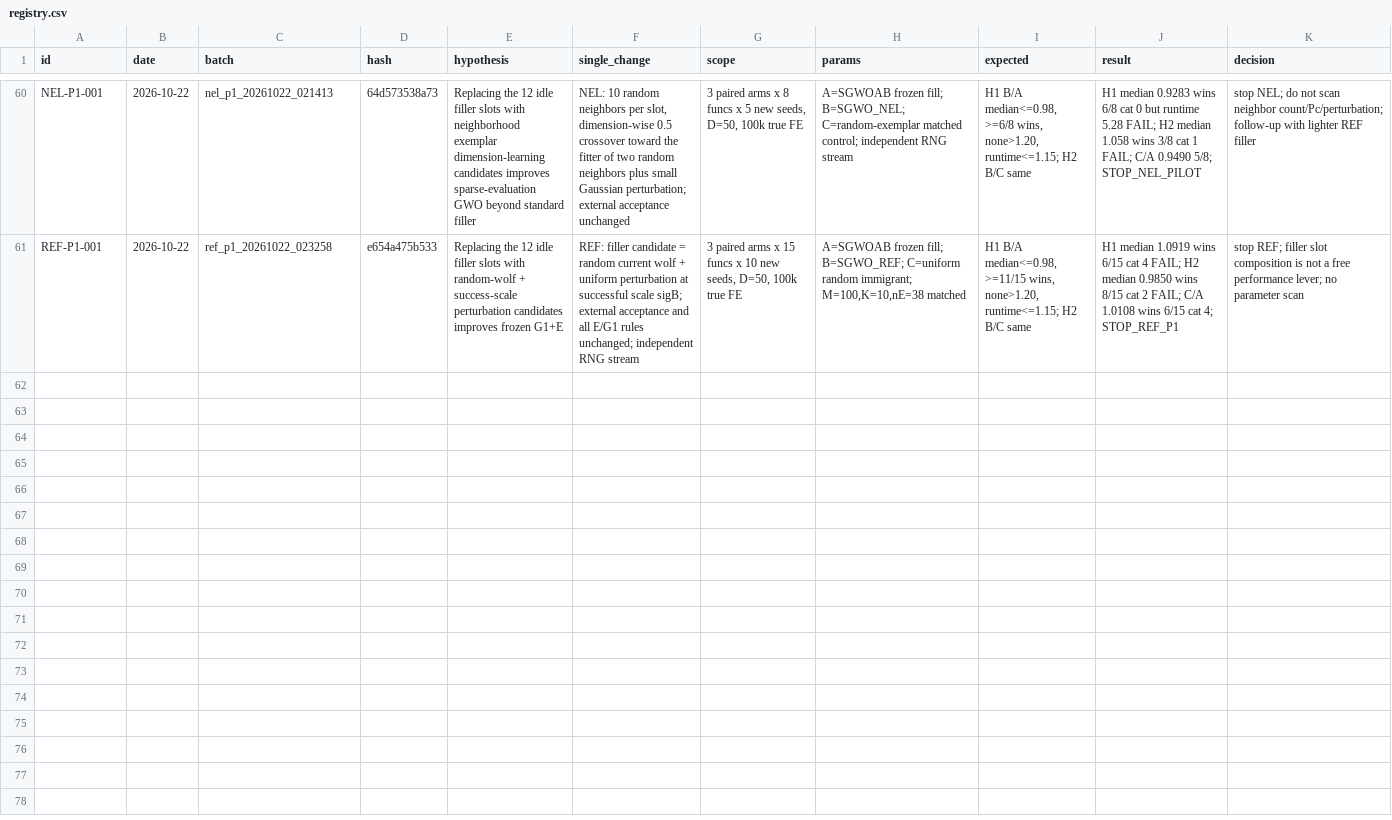
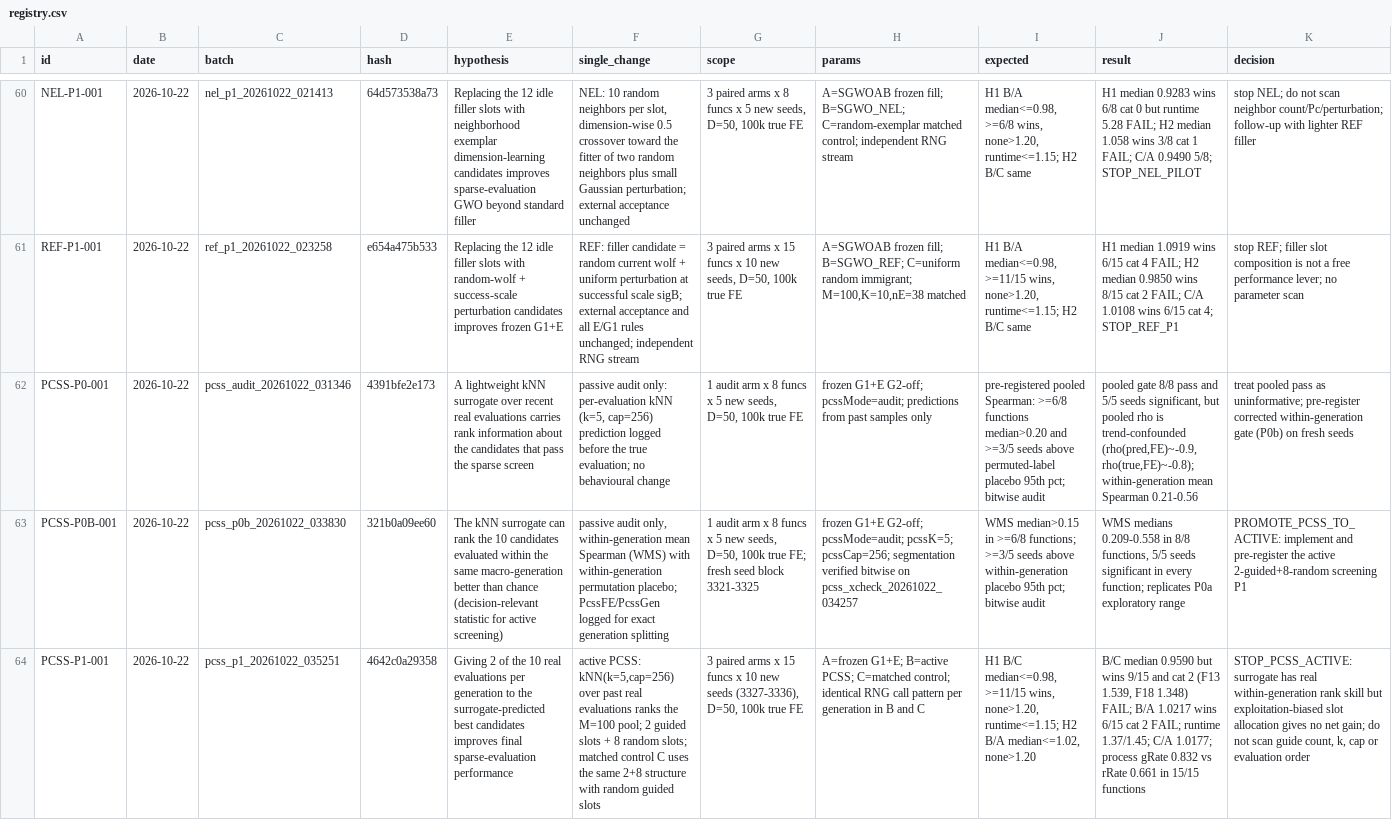
Before and after one commit to Xiaoqin-pro/new-gwo, a CSV file: sparse_q/experiments/registry.csv, drawn as a sheet; only a part is shown, gaps mark what is left out; rows hold the shown columns only; the diff names each change by its address in the sheet, - before the commit and + after, or states it on an @@ line.

Commit message:
PCSS: kNN surrogate has real within-generation rank skill, but 2-guided+8-random screening gives no net gain

```diff
--- a/sparse_q/experiments/registry.csv
+++ b/sparse_q/experiments/registry.csv
+row 62: PCSS-P0-001 | 2026-10-22 | pcss_audit_20261022_031346 | 4391bfe2e173 | A lightweight kNN surrogate over recent real evaluations carries rank information about the candidates that pass the sparse screen | passive audit only: per-evaluation kNN (k=5, cap=256) prediction logged before the true evaluation; no behavioural change | 1 audit arm x 8 funcs x 5 new seeds, D=50, 100k true FE | frozen G1+E G2-off; pcssMode=audit; predictions from past samples only | pre-registered pooled Spearman: >=6/8 functions median>0.20 and >=3/5 seeds above permuted-label placebo 95th pct; bitwise audit | pooled gate 8/8 pass and 5/5 seeds significant, but pooled rho is trend-confounded (rho(pred,FE)~-0.9, rho(true,FE)~-0.8); within-generation mean Spearman 0.21-0.56 | treat pooled pass as uninformative; pre-register corrected within-generation gate (P0b) on fresh seeds
+row 63: PCSS-P0B-001 | 2026-10-22 | pcss_p0b_20261022_033830 | 321b0a09ee60 | The kNN surrogate can rank the 10 candidates evaluated within the same macro-generation better than chance (decision-relevant statistic for active screening) | passive audit only, within-generation mean Spearman (WMS) with within-generation permutation placebo; PcssFE/PcssGen logged for exact generation splitting | 1 audit arm x 8 funcs x 5 new seeds, D=50, 100k true FE; fresh seed block 3321-3325 | frozen G1+E G2-off; pcssMode=audit; pcssK=5; pcssCap=256; segmentation verified bitwise on pcss_xcheck_20261022_034257 | WMS median>0.15 in >=6/8 functions; >=3/5 seeds above within-generation placebo 95th pct; bitwise audit | WMS medians 0.209-0.558 in 8/8 functions, 5/5 seeds significant in every function; replicates P0a exploratory range | PROMOTE_PCSS_TO_ACTIVE: implement and pre-register the active 2-guided+8-random screening P1
+row 64: PCSS-P1-001 | 2026-10-22 | pcss_p1_20261022_035251 | 4642c0a29358 | Giving 2 of the 10 real evaluations per generation to the surrogate-predicted best candidates improves final sparse-evaluation performance | active PCSS: kNN(k=5,cap=256) over past real evaluations ranks the M=100 pool; 2 guided slots + 8 random slots; matched control C uses the same 2+8 structure with random guided slots | 3 paired arms x 15 funcs x 10 new seeds (3327-3336), D=50, 100k true FE | A=frozen G1+E; B=active PCSS; C=matched control; identical RNG call pattern per generation in B and C | H1 B/C median<=0.98, >=11/15 wins, none>1.20, runtime<=1.15; H2 B/A median<=1.02, none>1.20 | B/C median 0.9590 but wins 9/15 and cat 2 (F13 1.539, F18 1.348) FAIL; B/A 1.0217 wins 6/15 cat 2 FAIL; runtime 1.37/1.45; C/A 1.0177; process gRate 0.832 vs rRate 0.661 in 15/15 functions | STOP_PCSS_ACTIVE: surrogate has real within-generation rank skill but exploitation-biased slot allocation gives no net gain; do not scan guide count, k, cap or evaluation order
```
Also changed, not shown: 49 other files.
